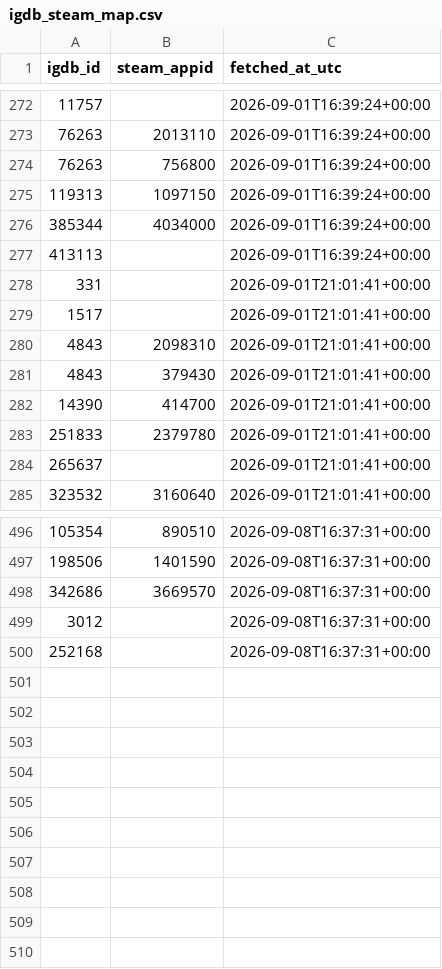
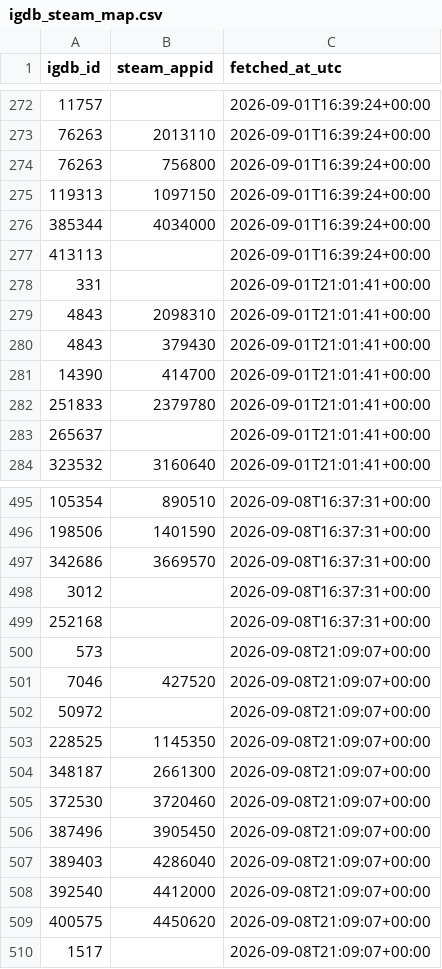
Before and after one commit to jaimelub17/projects, a CSV file: stream-radar/data/catalog/igdb_steam_map.csv, drawn as a sheet; only a part is shown, gaps mark what is left out.

```diff
--- a/stream-radar/data/catalog/igdb_steam_map.csv
+++ b/stream-radar/data/catalog/igdb_steam_map.csv
@@ -278,3 +278,2 @@ igdb_id,steam_appid,fetched_at_utc
 331,,2026-09-01T21:01:41+00:00
-1517,,2026-09-01T21:01:41+00:00
 4843,2098310,2026-09-01T21:01:41+00:00
@@ -500 +499,12 @@ igdb_id,steam_appid,fetched_at_utc
 252168,,2026-09-08T16:37:31+00:00
+573,,2026-09-08T21:09:07+00:00
+7046,427520,2026-09-08T21:09:07+00:00
+50972,,2026-09-08T21:09:07+00:00
+228525,1145350,2026-09-08T21:09:07+00:00
+348187,2661300,2026-09-08T21:09:07+00:00
+372530,3720460,2026-09-08T21:09:07+00:00
+387496,3905450,2026-09-08T21:09:07+00:00
+389403,4286040,2026-09-08T21:09:07+00:00
+392540,4412000,2026-09-08T21:09:07+00:00
+400575,4450620,2026-09-08T21:09:07+00:00
+1517,,2026-09-08T21:09:07+00:00
```
Also changed, not shown: 6 other files.
